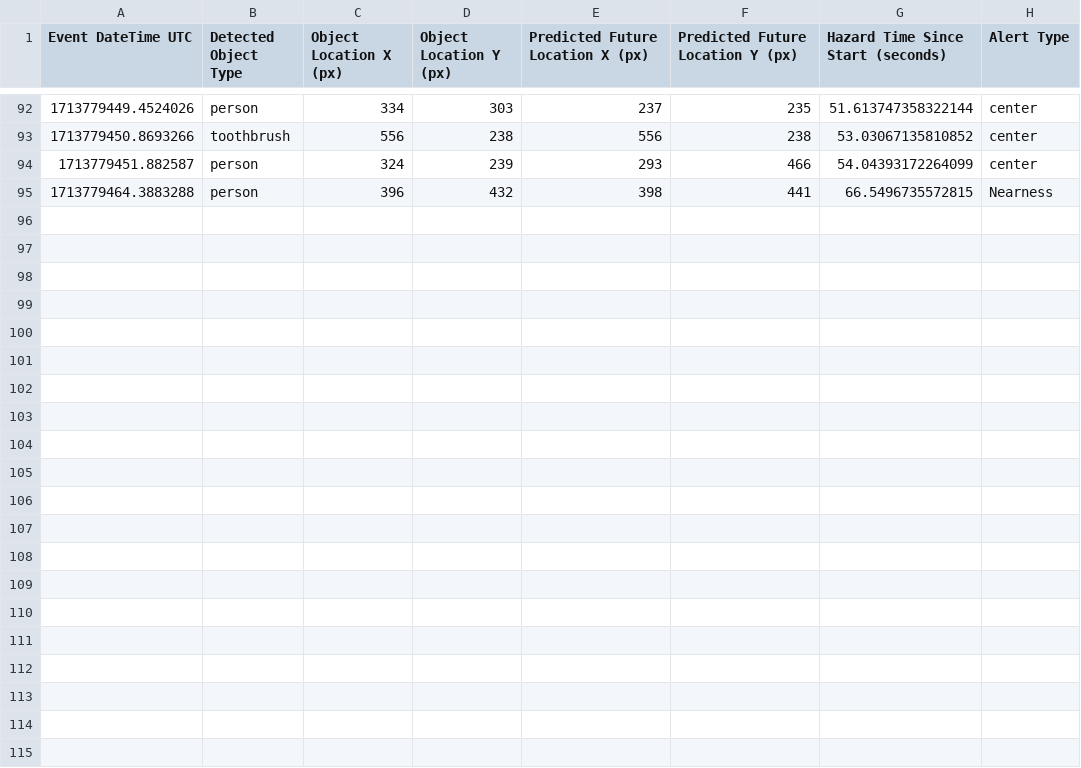
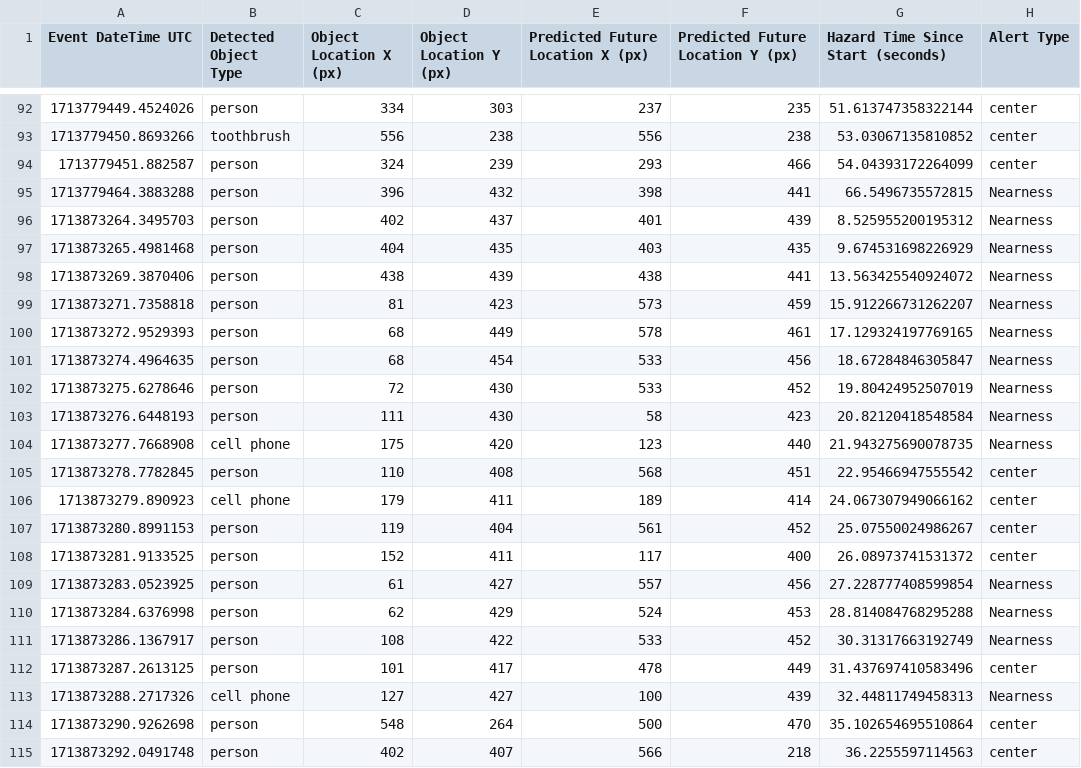
Before and after one commit to aman-arabzadeh/Enhancing-Human-Safety-Using-Computer-Vision-Predictive-Modellins-, a CSV file: Thesis/alert_times.csv, drawn as a sheet; only a part is shown, gaps mark what is left out.

```diff
--- a/Thesis/alert_times.csv
+++ b/Thesis/alert_times.csv
@@ -95 +95,21 @@ Event DateTime UTC,Detected Object Type,Object Location X (px),Object Location Y
 1713779464.3883288,person,396,432,398,441,66.5496735572815,Nearness
+1713873264.3495703,person,402,437,401,439,8.525955200195312,Nearness
+1713873265.4981468,person,404,435,403,435,9.674531698226929,Nearness
+1713873269.3870406,person,438,439,438,441,13.563425540924072,Nearness
+1713873271.7358818,person,81,423,573,459,15.912266731262207,Nearness
+1713873272.9529393,person,68,449,578,461,17.129324197769165,Nearness
+1713873274.4964635,person,68,454,533,456,18.67284846305847,Nearness
+1713873275.6278646,person,72,430,533,452,19.80424952507019,Nearness
+1713873276.6448193,person,111,430,58,423,20.82120418548584,Nearness
+1713873277.7668908,cell phone,175,420,123,440,21.943275690078735,Nearness
+1713873278.7782845,person,110,408,568,451,22.95466947555542,center
+1713873279.890923,cell phone,179,411,189,414,24.067307949066162,center
+1713873280.8991153,person,119,404,561,452,25.07550024986267,center
+1713873281.9133525,person,152,411,117,400,26.08973741531372,center
+1713873283.0523925,person,61,427,557,456,27.228777408599854,Nearness
+1713873284.6376998,person,62,429,524,453,28.814084768295288,Nearness
+1713873286.1367917,person,108,422,533,452,30.31317663192749,Nearness
+1713873287.2613125,person,101,417,478,449,31.437697410583496,center
+1713873288.2717326,cell phone,127,427,100,439,32.44811749458313,Nearness
+1713873290.9262698,person,548,264,500,470,35.102654695510864,center
+1713873292.0491748,person,402,407,566,218,36.2255597114563,center
```
Also changed, not shown: Thesis/tracking_and_predictions.csv, Thesis/tracking_and_predictions_DR.csv, 6 other files.
